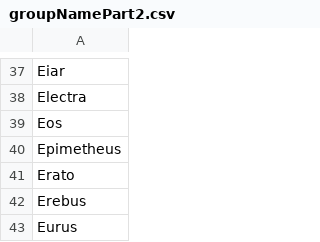
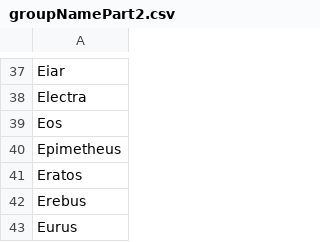
Before and after one commit to SysKitTeam/ODG, a CSV file: SysKit.ODG.App/SysKit.ODG.Samples/Samples/groupNamePart2.csv, drawn as a sheet; only a part is shown, gaps mark what is left out; the diff names each change by its address in the sheet, - before the commit and + after, or states it on an @@ line.

```diff
--- a/SysKit.ODG.App/SysKit.ODG.Samples/Samples/groupNamePart2.csv
+++ b/SysKit.ODG.App/SysKit.ODG.Samples/Samples/groupNamePart2.csv
-A41: Erato
+A41: Eratos
```
Also changed, not shown: 7 other files.
